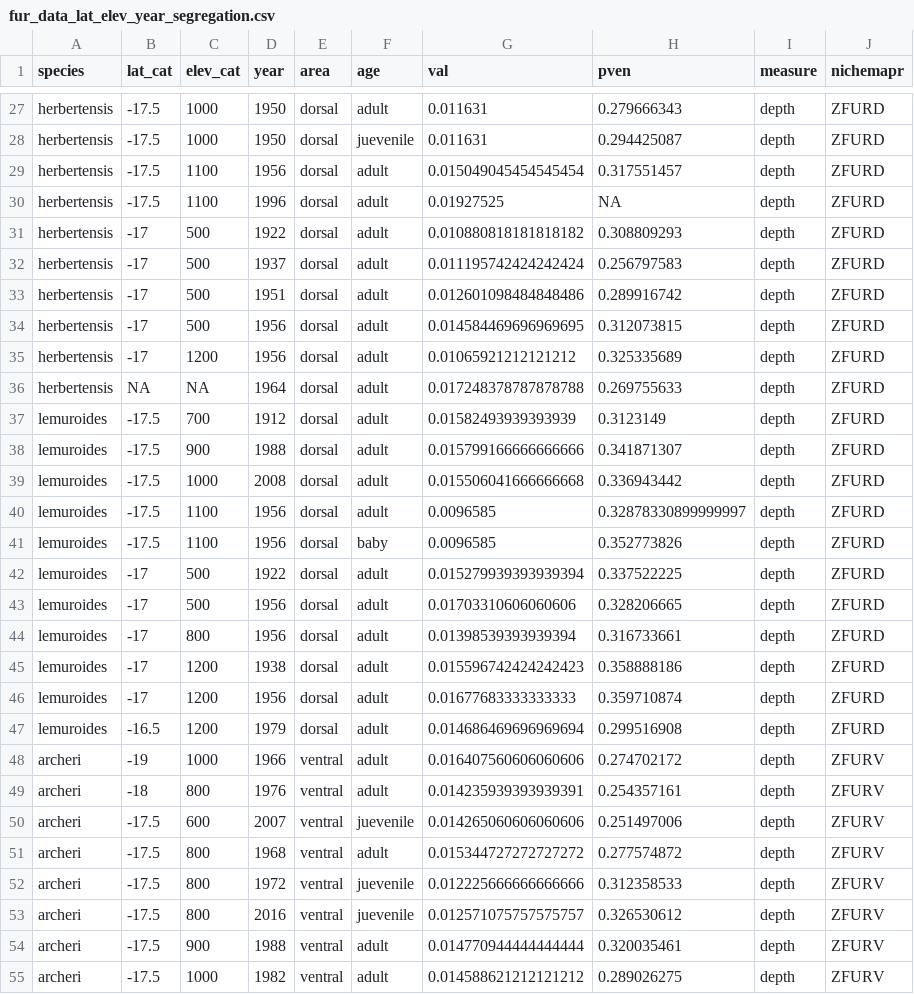
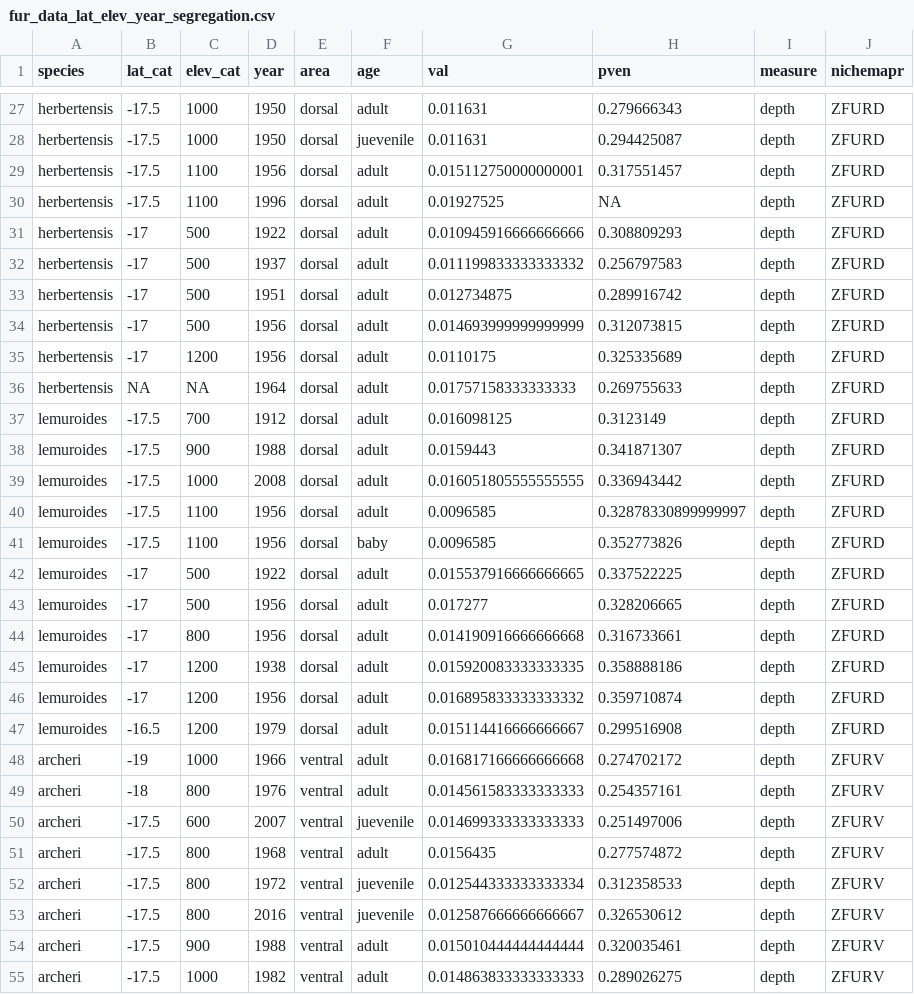
Before and after one commit to AlejandroFuentePinero/Ringtail_WT_Mechanistic_Model, a CSV file: Data/data_input/fur_data_lat_elev_year_segregation.csv, drawn as a sheet; only a part is shown, gaps mark what is left out; the diff covers the shown part only.

```diff
--- a/Data/data_input/fur_data_lat_elev_year_segregation.csv
+++ b/Data/data_input/fur_data_lat_elev_year_segregation.csv
@@ -28,28 +28,28 @@ herbertensis,-17.5,1000,1950,dorsal,adult,0.011631,0.279666343,depth,ZFURD
 herbertensis,-17.5,1000,1950,dorsal,juevenile,0.011631,0.294425087,depth,ZFURD
-herbertensis,-17.5,1100,1956,dorsal,adult,0.015049045454545454,0.317551457,depth,ZFURD
+herbertensis,-17.5,1100,1956,dorsal,adult,0.015112750000000001,0.317551457,depth,ZFURD
 herbertensis,-17.5,1100,1996,dorsal,adult,0.01927525,NA,depth,ZFURD
-herbertensis,-17,500,1922,dorsal,adult,0.010880818181818182,0.308809293,depth,ZFURD
-herbertensis,-17,500,1937,dorsal,adult,0.011195742424242424,0.256797583,depth,ZFURD
-herbertensis,-17,500,1951,dorsal,adult,0.012601098484848486,0.289916742,depth,ZFURD
-herbertensis,-17,500,1956,dorsal,adult,0.014584469696969695,0.312073815,depth,ZFURD
-herbertensis,-17,1200,1956,dorsal,adult,0.01065921212121212,0.325335689,depth,ZFURD
-herbertensis,NA,NA,1964,dorsal,adult,0.017248378787878788,0.269755633,depth,ZFURD
-lemuroides,-17.5,700,1912,dorsal,adult,0.01582493939393939,0.3123149,depth,ZFURD
-lemuroides,-17.5,900,1988,dorsal,adult,0.015799166666666666,0.341871307,depth,ZFURD
-lemuroides,-17.5,1000,2008,dorsal,adult,0.015506041666666668,0.336943442,depth,ZFURD
+herbertensis,-17,500,1922,dorsal,adult,0.010945916666666666,0.308809293,depth,ZFURD
+herbertensis,-17,500,1937,dorsal,adult,0.011199833333333332,0.256797583,depth,ZFURD
+herbertensis,-17,500,1951,dorsal,adult,0.012734875,0.289916742,depth,ZFURD
+herbertensis,-17,500,1956,dorsal,adult,0.014693999999999999,0.312073815,depth,ZFURD
+herbertensis,-17,1200,1956,dorsal,adult,0.0110175,0.325335689,depth,ZFURD
+herbertensis,NA,NA,1964,dorsal,adult,0.01757158333333333,0.269755633,depth,ZFURD
+lemuroides,-17.5,700,1912,dorsal,adult,0.016098125,0.3123149,depth,ZFURD
+lemuroides,-17.5,900,1988,dorsal,adult,0.0159443,0.341871307,depth,ZFURD
+lemuroides,-17.5,1000,2008,dorsal,adult,0.016051805555555555,0.336943442,depth,ZFURD
 lemuroides,-17.5,1100,1956,dorsal,adult,0.0096585,0.32878330899999997,depth,ZFURD
 lemuroides,-17.5,1100,1956,dorsal,baby,0.0096585,0.352773826,depth,ZFURD
-lemuroides,-17,500,1922,dorsal,adult,0.015279939393939394,0.337522225,depth,ZFURD
-lemuroides,-17,500,1956,dorsal,adult,0.01703310606060606,0.328206665,depth,ZFURD
-lemuroides,-17,800,1956,dorsal,adult,0.01398539393939394,0.316733661,depth,ZFURD
-lemuroides,-17,1200,1938,dorsal,adult,0.015596742424242423,0.358888186,depth,ZFURD
-lemuroides,-17,1200,1956,dorsal,adult,0.01677683333333333,0.359710874,depth,ZFURD
-lemuroides,-16.5,1200,1979,dorsal,adult,0.014686469696969694,0.299516908,depth,ZFURD
-archeri,-19,1000,1966,ventral,adult,0.016407560606060606,0.274702172,depth,ZFURV
-archeri,-18,800,1976,ventral,adult,0.014235939393939391,0.254357161,depth,ZFURV
-archeri,-17.5,600,2007,ventral,juevenile,0.014265060606060606,0.251497006,depth,ZFURV
-archeri,-17.5,800,1968,ventral,adult,0.015344727272727272,0.277574872,depth,ZFURV
-archeri,-17.5,800,1972,ventral,juevenile,0.012225666666666666,0.312358533,depth,ZFURV
-archeri,-17.5,800,2016,ventral,juevenile,0.012571075757575757,0.326530612,depth,ZFURV
-archeri,-17.5,900,1988,ventral,adult,0.014770944444444444,0.320035461,depth,ZFURV
-archeri,-17.5,1000,1982,ventral,adult,0.014588621212121212,0.289026275,depth,ZFURV
+lemuroides,-17,500,1922,dorsal,adult,0.015537916666666665,0.337522225,depth,ZFURD
+lemuroides,-17,500,1956,dorsal,adult,0.017277,0.328206665,depth,ZFURD
+lemuroides,-17,800,1956,dorsal,adult,0.014190916666666668,0.316733661,depth,ZFURD
+lemuroides,-17,1200,1938,dorsal,adult,0.015920083333333335,0.358888186,depth,ZFURD
+lemuroides,-17,1200,1956,dorsal,adult,0.016895833333333332,0.359710874,depth,ZFURD
+lemuroides,-16.5,1200,1979,dorsal,adult,0.015114416666666667,0.299516908,depth,ZFURD
+archeri,-19,1000,1966,ventral,adult,0.016817166666666668,0.274702172,depth,ZFURV
+archeri,-18,800,1976,ventral,adult,0.014561583333333333,0.254357161,depth,ZFURV
+archeri,-17.5,600,2007,ventral,juevenile,0.014699333333333333,0.251497006,depth,ZFURV
+archeri,-17.5,800,1968,ventral,adult,0.0156435,0.277574872,depth,ZFURV
+archeri,-17.5,800,1972,ventral,juevenile,0.012544333333333334,0.312358533,depth,ZFURV
+archeri,-17.5,800,2016,ventral,juevenile,0.012587666666666667,0.326530612,depth,ZFURV
+archeri,-17.5,900,1988,ventral,adult,0.015010444444444444,0.320035461,depth,ZFURV
+archeri,-17.5,1000,1982,ventral,adult,0.014863833333333333,0.289026275,depth,ZFURV
```
Also changed, not shown: 138 edited cells elsewhere in this file, Data/data_input/fur_data_all_species.csv, Data/data_input/fur_dataset.csv, 5 other files.
